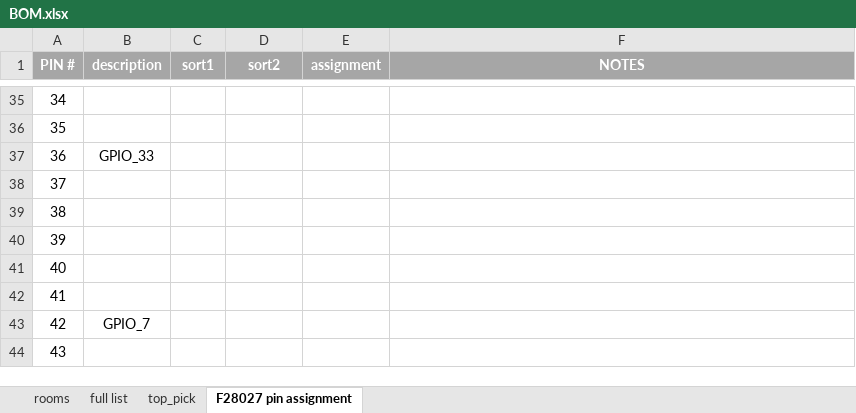
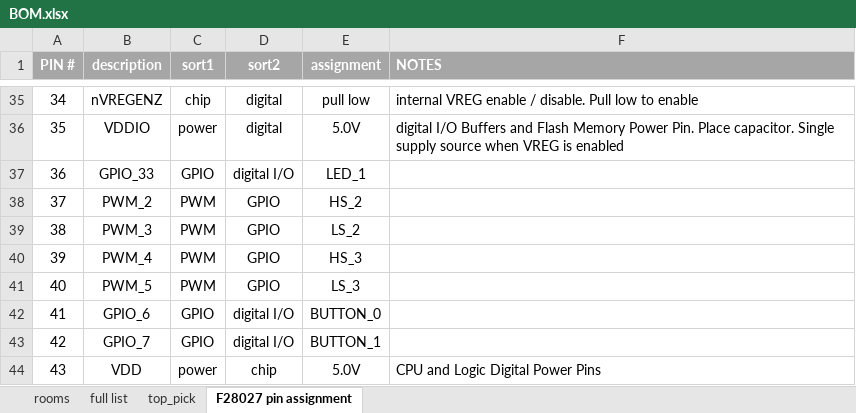
Before and after one commit to jayongitar/motor_drive, an Excel workbook: motor_drive_REV_1/notes/BOM.xlsx, sheet F28027 pin assignment, drawn as a sheet; only a part is shown, gaps mark what is left out; values as stored, in another font and other column widths than the file's, no borders; the diff covers the shown part only; the diff names each change by its address in the sheet, - before the commit and + after, or states it on an @@ line.

```diff
--- a/motor_drive_REV_1/notes/BOM.xlsx (sheet F28027 pin assignment)
+++ b/motor_drive_REV_1/notes/BOM.xlsx (sheet F28027 pin assignment)
-F1 alignment: center
+F1 alignment: left
-B35 (description): (empty)
+B35 (description): nVREGENZ
-C35 (sort1): (empty)
+C35 (sort1): chip
-D35:D36 (sort2): (empty)
+D35:D36 (sort2): digital
-E35 (assignment): (empty)
+E35 (assignment): pull low
-F35 (NOTES): (empty)
+F35 (NOTES): internal VREG enable / disable. Pull low to enable
-B36 (description): (empty)
+B36 (description): VDDIO
-C36 (sort1): (empty)
+C36 (sort1): power
-E36 (assignment): (empty)
+E36 (assignment): 5.0V
-F36 (NOTES): (empty)
+F36 (NOTES): digital I/O Buffers and Flash Memory Power Pin. Place capacitor. Single supply source when VREG is enabled
-C37 (sort1): (empty)
+C37 (sort1): GPIO
-D37 (sort2): (empty)
+D37 (sort2): digital I/O
-E37 (assignment): (empty)
+E37 (assignment): LED_1
-B38 (description): (empty)
+B38 (description): PWM_2
-C38:C41 (sort1): (empty)
+C38:C41 (sort1): PWM
-D38:D41 (sort2): (empty)
+D38:D41 (sort2): GPIO
-E38 (assignment): (empty)
+E38 (assignment): HS_2
-B39 (description): (empty)
+B39 (description): PWM_3
-E39 (assignment): (empty)
+E39 (assignment): LS_2
-B40 (description): (empty)
+B40 (description): PWM_4
-E40 (assignment): (empty)
+E40 (assignment): HS_3
-B41 (description): (empty)
+B41 (description): PWM_5
-E41 (assignment): (empty)
+E41 (assignment): LS_3
-B42 (description): (empty)
+B42 (description): GPIO_6
-C42:C43 (sort1): (empty)
+C42:C43 (sort1): GPIO
-D42:D43 (sort2): (empty)
+D42:D43 (sort2): digital I/O
-E42 (assignment): (empty)
+E42 (assignment): BUTTON_0
-E43 (assignment): (empty)
+E43 (assignment): BUTTON_1
-B44 (description): (empty)
+B44 (description): VDD
-C44 (sort1): (empty)
+C44 (sort1): power
-D44 (sort2): (empty)
+D44 (sort2): chip
-E44 (assignment): (empty)
+E44 (assignment): 5.0V
-F44 (NOTES): (empty)
+F44 (NOTES): CPU and Logic Digital Power Pins
```
Also changed, not shown: 123 edited cells elsewhere in this sheet, 11 other files.
